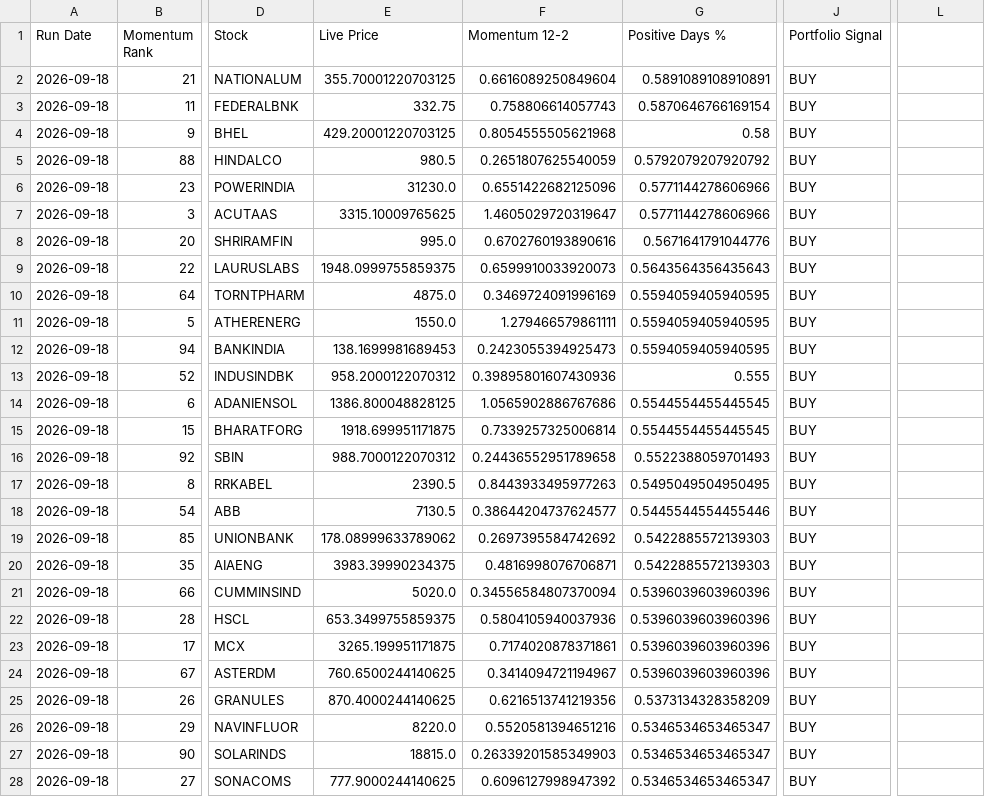
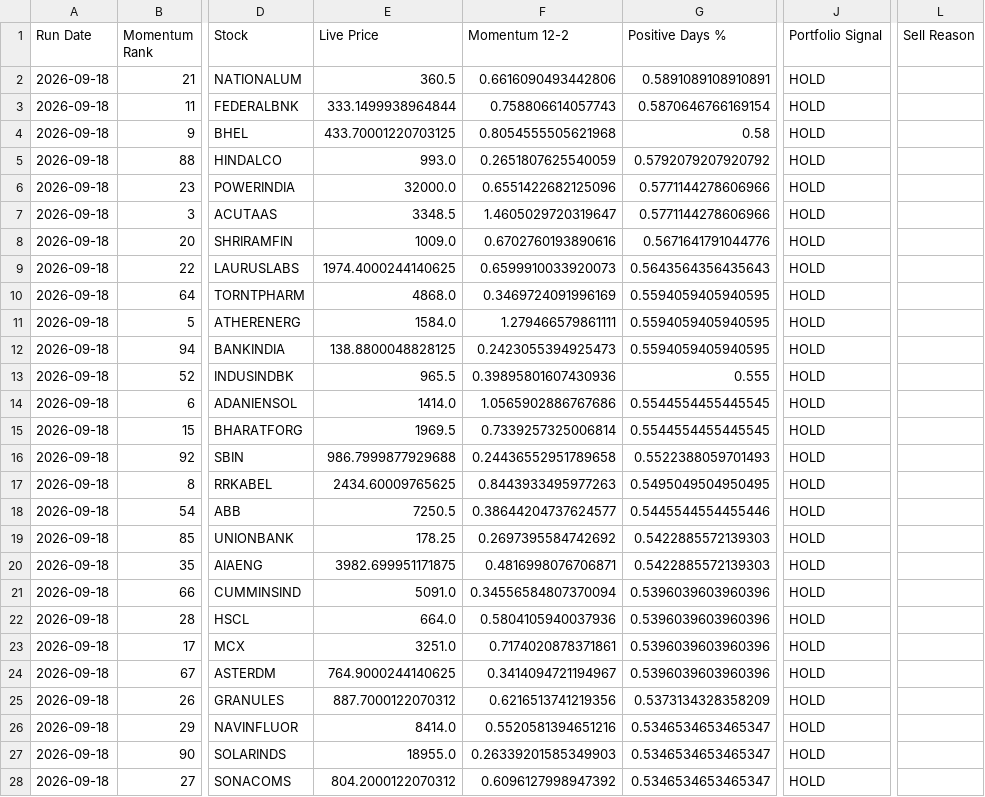
Before and after one commit to balasankar041-lang/moment, a CSV file: signal_history.csv, drawn as a sheet; only a part is shown, gaps mark what is left out; the diff covers the shown part only; the diff names each change by its address in the sheet, - before the commit and + after, or states it on an @@ line.

```diff
--- a/signal_history.csv
+++ b/signal_history.csv
-L1: (empty)
+L1: Sell Reason
-E2 (Live Price): 355.70001220703125
+E2 (Live Price): 360.5
-F2 (Momentum 12-2): 0.6616089250849604
+F2 (Momentum 12-2): 0.6616090493442806
-J2:J28 (Portfolio Signal): BUY
+J2:J28 (Portfolio Signal): HOLD
-E3 (Live Price): 332.75
+E3 (Live Price): 333.1499938964844
-E4 (Live Price): 429.20001220703125
+E4 (Live Price): 433.70001220703125
-E5 (Live Price): 980.5
+E5 (Live Price): 993.0
-E6 (Live Price): 31230.0
+E6 (Live Price): 32000.0
-E7 (Live Price): 3315.10009765625
+E7 (Live Price): 3348.5
-E8 (Live Price): 995.0
+E8 (Live Price): 1009.0
-E9 (Live Price): 1948.0999755859375
+E9 (Live Price): 1974.4000244140625
-E10 (Live Price): 4875.0
+E10 (Live Price): 4868.0
-E11 (Live Price): 1550.0
+E11 (Live Price): 1584.0
-E12 (Live Price): 138.1699981689453
+E12 (Live Price): 138.8800048828125
-E13 (Live Price): 958.2000122070312
+E13 (Live Price): 965.5
-E14 (Live Price): 1386.800048828125
+E14 (Live Price): 1414.0
-E15 (Live Price): 1918.699951171875
+E15 (Live Price): 1969.5
-E16 (Live Price): 988.7000122070312
+E16 (Live Price): 986.7999877929688
-E17 (Live Price): 2390.5
+E17 (Live Price): 2434.60009765625
-E18 (Live Price): 7130.5
+E18 (Live Price): 7250.5
-E19 (Live Price): 178.08999633789062
+E19 (Live Price): 178.25
-E20 (Live Price): 3983.39990234375
+E20 (Live Price): 3982.699951171875
-E21 (Live Price): 5020.0
+E21 (Live Price): 5091.0
-E22 (Live Price): 653.3499755859375
+E22 (Live Price): 664.0
-E23 (Live Price): 3265.199951171875
+E23 (Live Price): 3251.0
-E24 (Live Price): 760.6500244140625
+E24 (Live Price): 764.9000244140625
-E25 (Live Price): 870.4000244140625
+E25 (Live Price): 887.7000122070312
-E26 (Live Price): 8220.0
+E26 (Live Price): 8414.0
-E27 (Live Price): 18815.0
+E27 (Live Price): 18955.0
-E28 (Live Price): 777.9000244140625
+E28 (Live Price): 804.2000122070312
```
Also changed, not shown: 48 edited cells elsewhere in this file.
